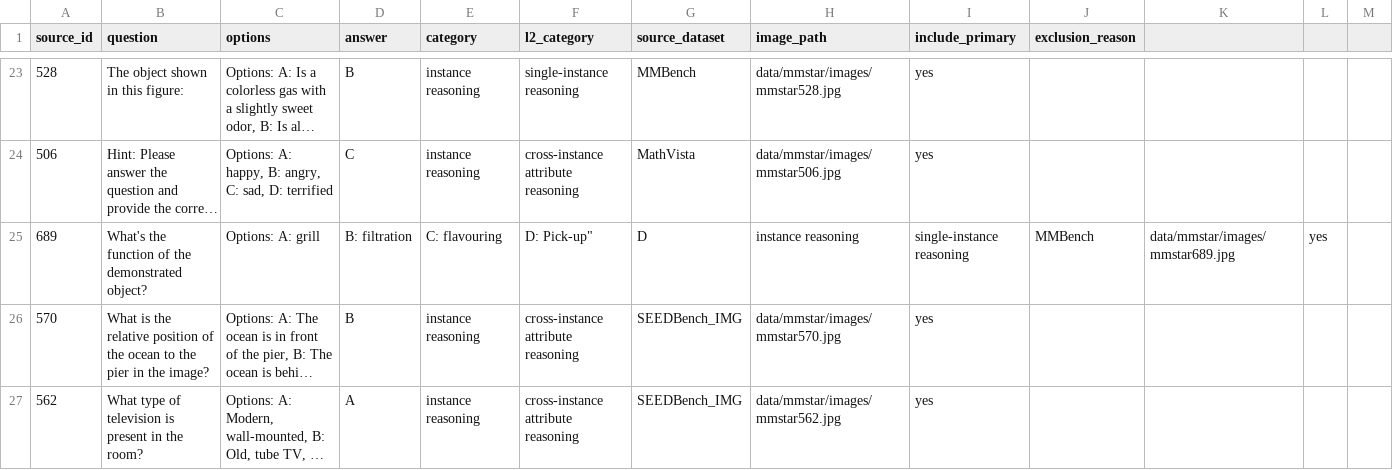
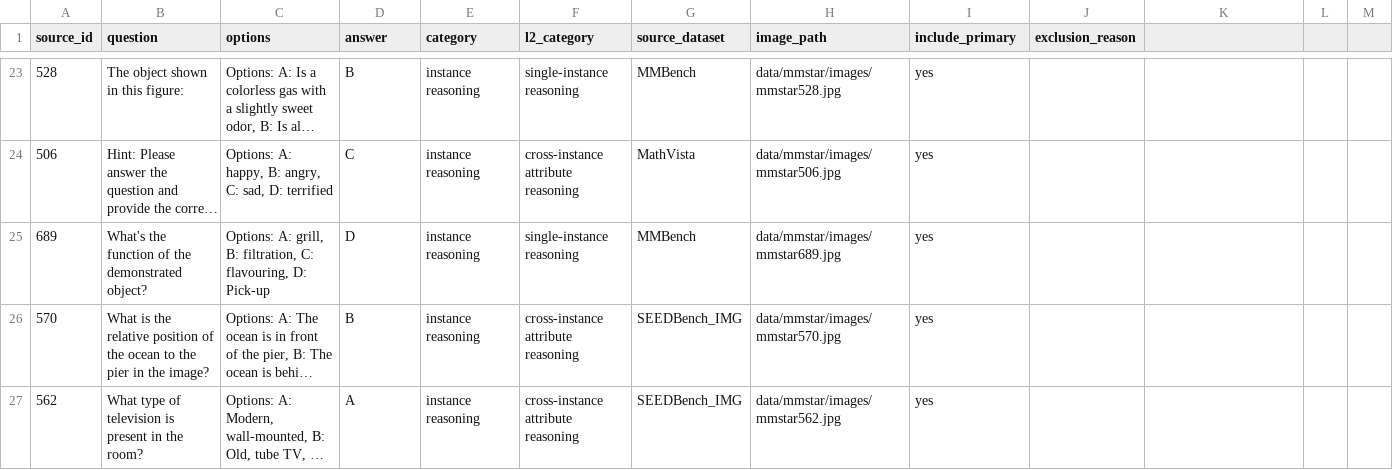
Before and after one commit to aarohi-agrawal/Hidden-Failures-and-Robustness-in-Biomedical-Foundation-Models, a CSV file: data/manifests/mmstar_60case_frozen.csv, drawn as a sheet; only a part is shown, gaps mark what is left out; long unchanged cells end in …; the diff covers the shown part only; the diff names each change by its address in the sheet, - before the commit and + after, or states it on an @@ line.

Commit message:
Fixed typos in seed set

```diff
--- a/data/manifests/mmstar_60case_frozen.csv
+++ b/data/manifests/mmstar_60case_frozen.csv
-C25 (options): Options: A: grill
+C25 (options): Options: A: grill, B: filtration, C: flavouring, D: Pick-up
-D25 (answer): B: filtration
+D25 (answer): D
-E25 (category): C: flavouring
+E25 (category): instance reasoning
-F25 (l2_category): D: Pick-up"
+F25 (l2_category): single-instance reasoning
-G25 (source_dataset): D
+G25 (source_dataset): MMBench
-H25 (image_path): instance reasoning
+H25 (image_path): data/mmstar/images/mmstar689.jpg
-I25 (include_primary): single-instance reasoning
+I25 (include_primary): yes
-J25 (exclusion_reason): MMBench
+J25 (exclusion_reason): (empty)
-K25: data/mmstar/images/mmstar689.jpg
+K25: (empty)
-L25: yes
+L25: (empty)
```
Also changed, not shown: 11 edited cells elsewhere in this file.
